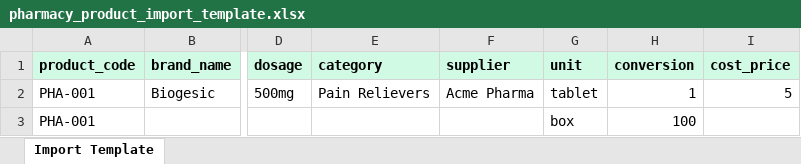
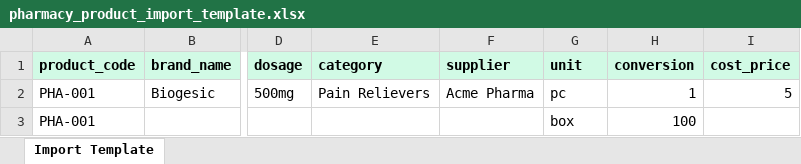
Before and after one commit to Ahadon13/CitiPOS-Modular-System, an Excel workbook: storage/app/public/import/pharmacy_product_import_template.xlsx, sheet Import Template, drawn as a sheet; only a part is shown, gaps mark what is left out; values as stored, in another font and other column widths than the file's, no borders; the diff names each change by its address in the sheet, - before the commit and + after, or states it on an @@ line.

```diff
--- a/storage/app/public/import/pharmacy_product_import_template.xlsx (sheet Import Template)
+++ b/storage/app/public/import/pharmacy_product_import_template.xlsx (sheet Import Template)
-G2 (unit): tablet
+G2 (unit): pc
```
Also changed, not shown: 5 other files.
